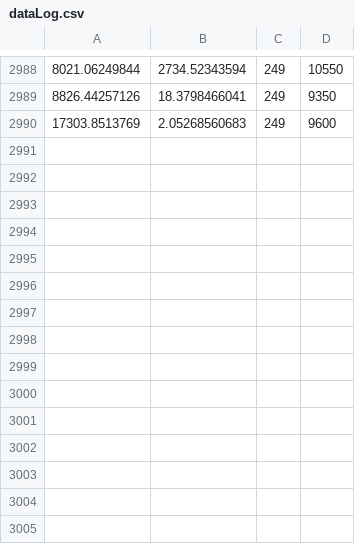
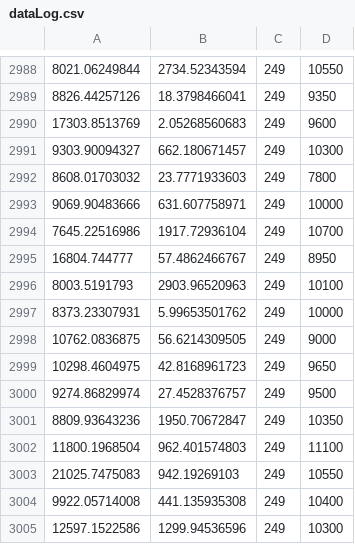
Before and after one commit to yhfy2006/RLMoney, a CSV file: dataLog.csv, drawn as a sheet; only a part is shown, gaps mark what is left out; the diff names each change by its address in the sheet, - before the commit and + after, or states it on an @@ line.

```diff
--- a/dataLog.csv
+++ b/dataLog.csv
+row 2991: 9303.90094327 | 662.180671457 | 249 | 10300
+row 2992: 8608.01703032 | 23.7771933603 | 249 | 7800
+row 2993: 9069.90483666 | 631.607758971 | 249 | 10000
+row 2994: 7645.22516986 | 1917.72936104 | 249 | 10700
+row 2995: 16804.744777 | 57.4862466767 | 249 | 8950
+row 2996: 8003.5191793 | 2903.96520963 | 249 | 10100
+row 2997: 8373.23307931 | 5.99653501762 | 249 | 10000
+row 2998: 10762.0836875 | 56.6214309505 | 249 | 9000
+row 2999: 10298.4604975 | 42.8168961723 | 249 | 9650
+row 3000: 9274.86829974 | 27.4528376757 | 249 | 9500
+row 3001: 8809.93643236 | 1950.70672847 | 249 | 10350
+row 3002: 11800.1968504 | 962.401574803 | 249 | 11100
+row 3003: 21025.7475083 | 942.19269103 | 249 | 10550
+row 3004: 9922.05714008 | 441.135935308 | 249 | 10400
+row 3005: 12597.1522586 | 1299.94536596 | 249 | 10300
```
Also changed, not shown: 1 other file.
